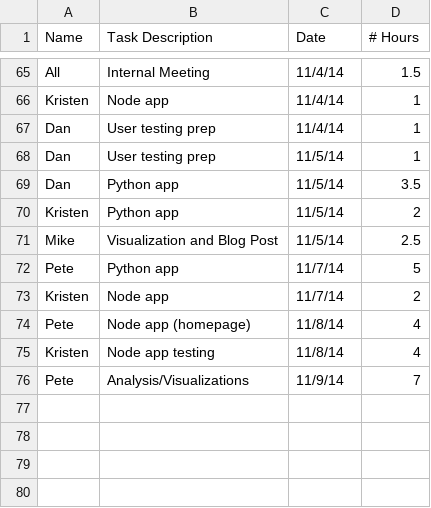
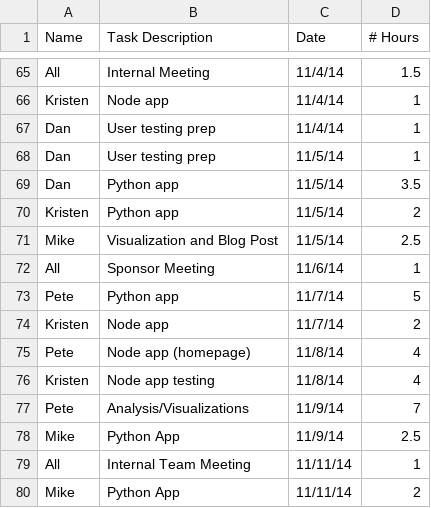
Before and after one commit to rigatoni/rigatoni.github.io, a CSV file: assets/time_tracking.csv, drawn as a sheet; only a part is shown, gaps mark what is left out; the diff names each change by its address in the sheet, - before the commit and + after, or states it on an @@ line.

Commit message:
Update time_tracking.csv

```diff
--- a/assets/time_tracking.csv
+++ b/assets/time_tracking.csv
+row 72: All | Sponsor Meeting | 11/6/14 | 1
+row 78: Mike | Python App | 11/9/14 | 2.5
+row 79: All | Internal Team Meeting | 11/11/14 | 1
+row 80: Mike | Python App | 11/11/14 | 2
```
